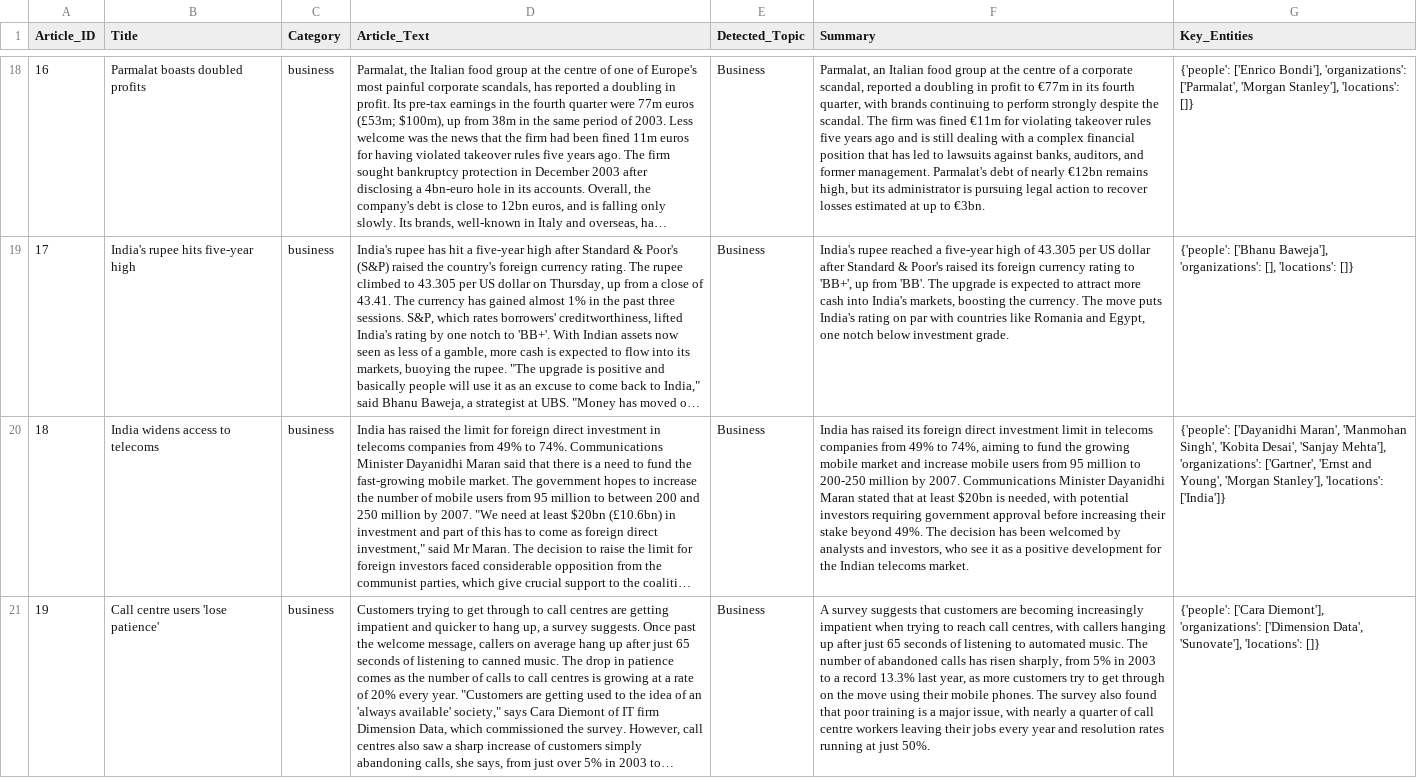
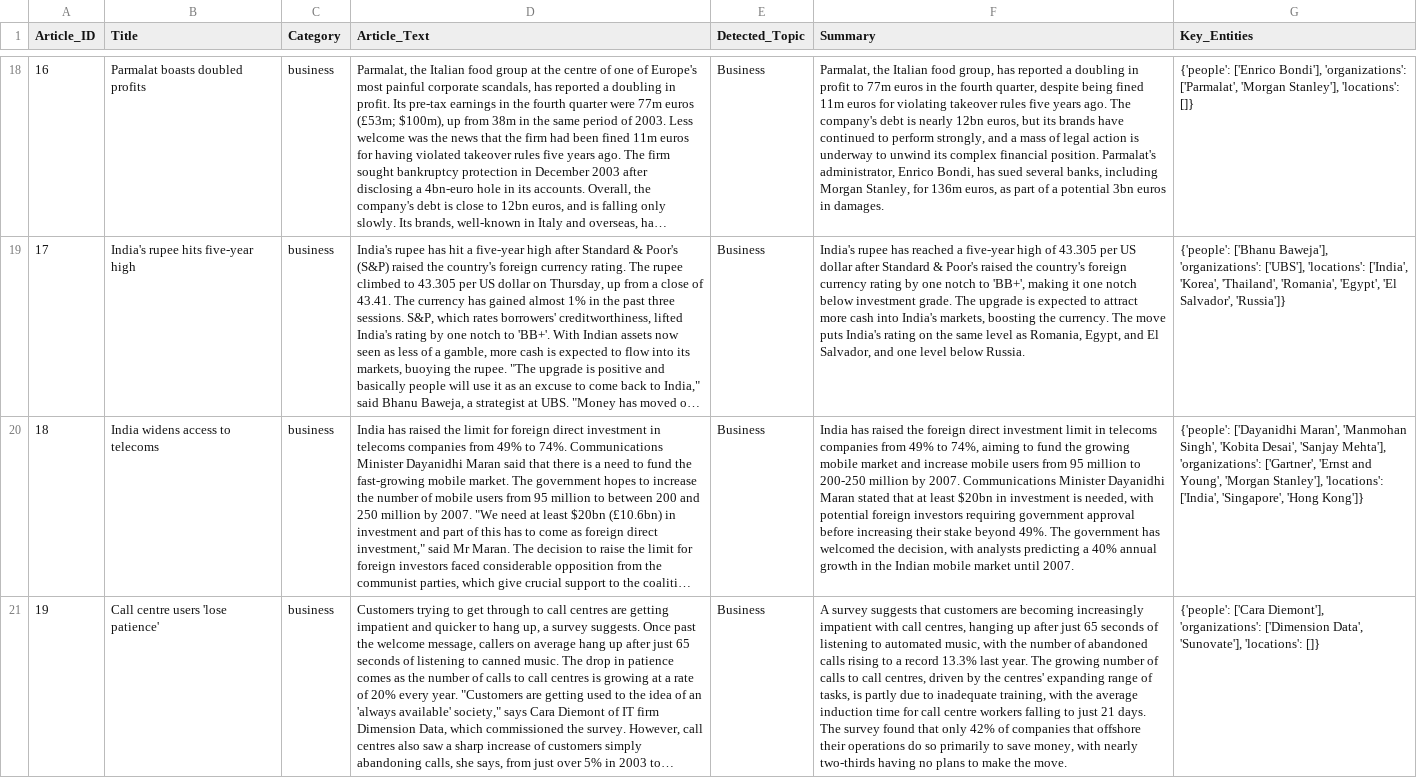
Before and after one commit to milindnevrekar-beep/genai_course_term4, a CSV file: Assignment 1/outputs/part1_bbc_first30_results.csv, drawn as a sheet; only a part is shown, gaps mark what is left out; long unchanged cells end in …; the diff covers the shown part only; the diff names each change by its address in the sheet, - before the commit and + after, or states it on an @@ line.

Commit message:
Complete Part 1 with bonus, add project setup
- Part 1: add name and registration number, fix Ollama connection
  (explicit base_url), cap reply length, clearer topic prompt with an
  example per category, resumable bonus run over all 2,225 articles
- Add Part 1 notebook PDF and full-dataset results (CSV and JSON)
- Add pyproject.toml / uv.lock, README and .gitignore
- Remove macOS ._ metadata files

```diff
--- a/Assignment 1/outputs/part1_bbc_first30_results.csv
+++ b/Assignment 1/outputs/part1_bbc_first30_results.csv
-F18 (Summary): Parmalat, an Italian food group at the centre of a corporate scandal, reported a doubling in profit to €77m in its fourth quarter, with brands continuing to perform strongly despite the scandal. The firm was fined €11m for violating takeover rules five years ago and is still dealing with a complex financial position that has led to lawsuits against banks, auditors, and former management. Parmalat's debt of nearly €12bn remains high, but its administrator is pursuing legal action to recover losses estimated at up to €3bn.
+F18 (Summary): Parmalat, the Italian food group, has reported a doubling in profit to 77m euros in the fourth quarter, despite being fined 11m euros for violating takeover rules five years ago. The company's debt is nearly 12bn euros, but its brands have continued to perform strongly, and a mass of legal action is underway to unwind its complex financial position. Parmalat's administrator, Enrico Bondi, has sued several banks, including Morgan Stanley, for 136m euros, as part of a potential 3bn euros in damages.
-F19 (Summary): India's rupee reached a five-year high of 43.305 per US dollar after Standard & Poor's raised its foreign currency rating to 'BB+', up from 'BB'. The upgrade is expected to attract more cash into India's markets, boosting the currency. The move puts India's rating on par with countries like Romania and Egypt, one notch below investment grade.
+F19 (Summary): India's rupee has reached a five-year high of 43.305 per US dollar after Standard & Poor's raised the country's foreign currency rating by one notch to 'BB+', making it one notch below investment grade. The upgrade is expected to attract more cash into India's markets, boosting the currency. The move puts India's rating on the same level as Romania, Egypt, and El Salvador, and one level below Russia.
-G19 (Key_Entities): …Baweja'], 'organizations': [], 'locations': []}
+G19 (Key_Entities): …Baweja'], 'organizations': ['UBS'], 'locations': ['India', 'Korea', 'Thailand', 'Romania', 'Egypt', 'El Salvador', 'Russia']}
-F20 (Summary): …has raised its foreign direct investment limit in telecoms companies from 49% to 74%, aiming to fund the growing mobile market and increase mobile users from 95 million to 200-250 million by 2007. Communications Minister Dayanidhi Maran stated that at least $20bn is needed, with potential investors requiring government approval before increasing their stake beyond 49%. The decision has been welcomed by analysts and investors, who see it as a positive development for the Indian telecoms market.
+F20 (Summary): …has raised the foreign direct investment limit in telecoms companies from 49% to 74%, aiming to fund the growing mobile market and increase mobile users from 95 million to 200-250 million by 2007. Communications Minister Dayanidhi Maran stated that at least $20bn in investment is needed, with potential foreign investors requiring government approval before increasing their stake beyond 49%. The government has welcomed the decision, with analysts predicting a 40% annual growth in the Indian mobile market until 2007.
-G20 (Key_Entities): …Stanley'], 'locations': ['India']}
+G20 (Key_Entities): …Stanley'], 'locations': ['India', 'Singapore', 'Hong Kong']}
-F21 (Summary): …increasingly impatient when trying to reach call centres, with callers hanging up after just 65 seconds of listening to automated music. The number of abandoned calls has risen sharply, from 5% in 2003 to a record 13.3% last year, as more customers try to get through on the move using their mobile phones. The survey also found that poor training is a major issue, with nearly a quarter of call centre workers leaving their jobs every year and resolution rates running at just 50%.
+F21 (Summary): …increasingly impatient with call centres, hanging up after just 65 seconds of listening to automated music, with the number of abandoned calls rising to a record 13.3% last year. The growing number of calls to call centres, driven by the centres' expanding range of tasks, is partly due to inadequate training, with the average induction time for call centre workers falling to just 21 days. The survey found that only 42% of companies that offshore their operations do so primarily to save money, with nearly two-thirds having no plans to make the move.
```
Also changed, not shown: 53 edited cells elsewhere in this file, 14 other files.
